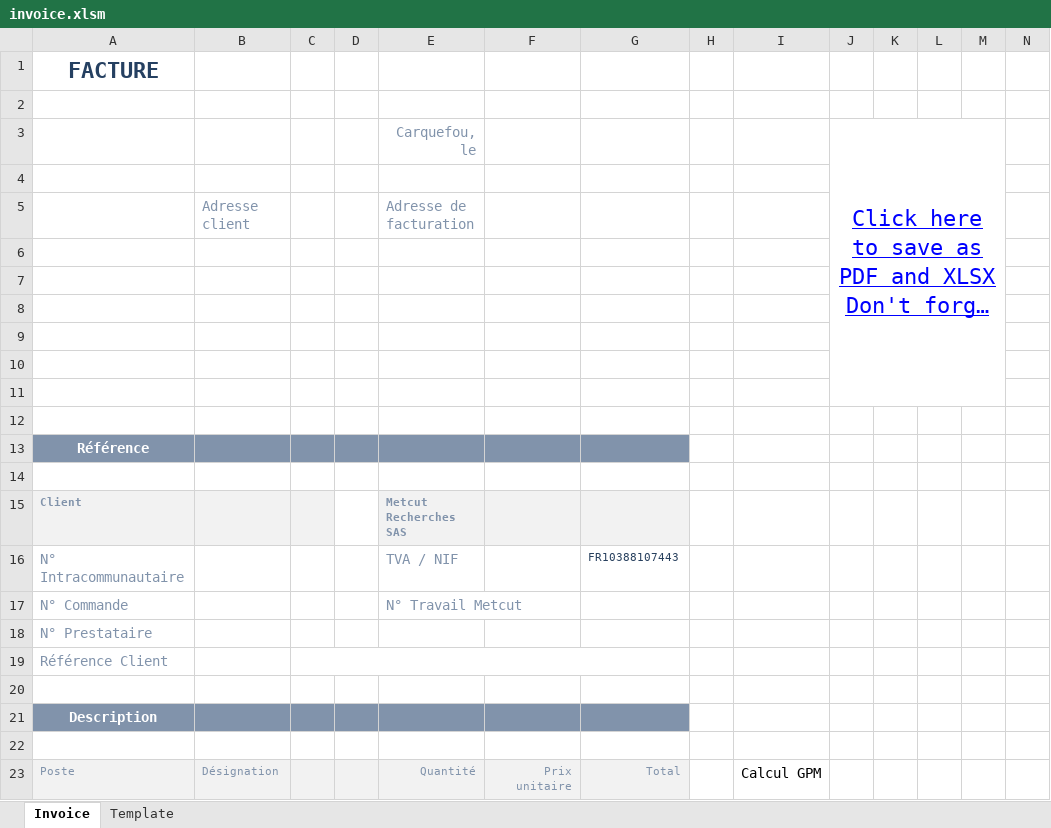
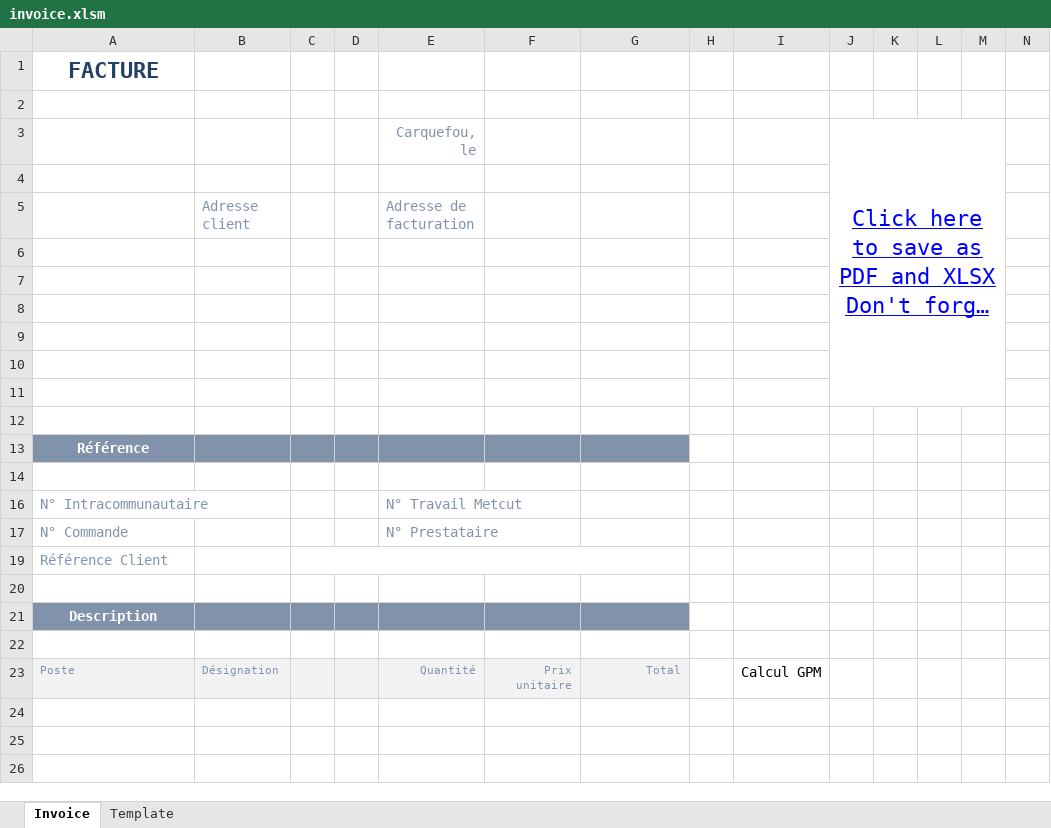
Before and after one commit to DorinnB/GPM, an Excel workbook: templates/invoice.xlsm, sheet Invoice, drawn as a sheet; only a part is shown; long unchanged cells end in …; values as stored, in another font and other column widths than the file's, no borders; charts and pictures not drawn; rows hold the shown columns only; the diff names each change by its address in the sheet, - before the commit and + after, or states it on an @@ line.

Commit message:
update invoice (only page FR)

```diff
--- a/templates/invoice.xlsm (sheet Invoice)
+++ b/templates/invoice.xlsm (sheet Invoice)
@@ row 15 hidden: Client |  |  |  | Metcut Recherches SAS @@
-E16 (Carquefou, le): TVA / NIF
+E16 (Carquefou, le): N° Travail Metcut
-G16: FR10388107443
+G16: (empty)
-E17 (Carquefou, le): N° Travail Metcut
+E17 (Carquefou, le): N° Prestataire
-row 18: N° Prestataire
```
Also changed, not shown: 1 other file.
